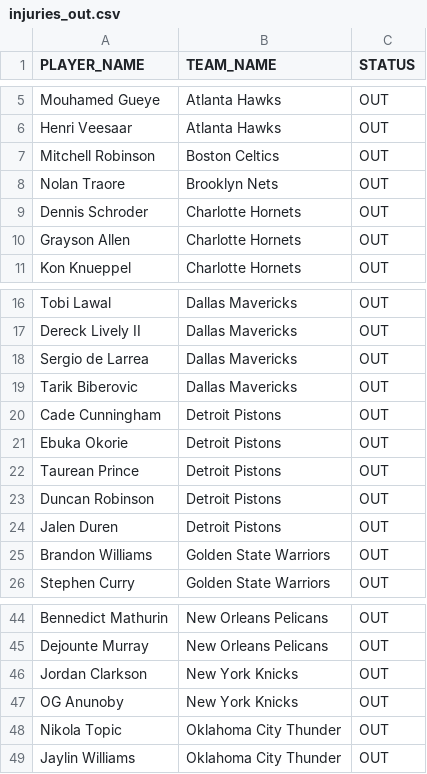
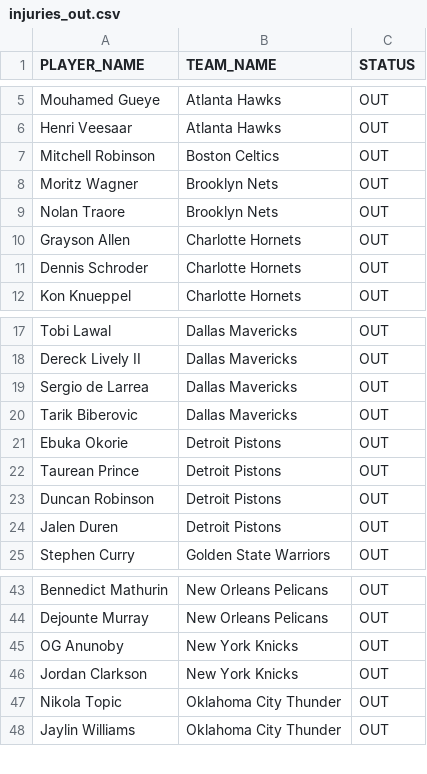
Before and after one commit to NotSoSaalmon/nba-betting-dashboard, a CSV file: injuries_out.csv, drawn as a sheet; only a part is shown, gaps mark what is left out.

Commit message:
Daily 5AM NBA & NFL data refresh

```diff
--- a/injuries_out.csv
+++ b/injuries_out.csv
@@ -7,5 +7,6 @@ Henri Veesaar,Atlanta Hawks,OUT
 Mitchell Robinson,Boston Celtics,OUT
+Moritz Wagner,Brooklyn Nets,OUT
 Nolan Traore,Brooklyn Nets,OUT
+Grayson Allen,Charlotte Hornets,OUT
 Dennis Schroder,Charlotte Hornets,OUT
-Grayson Allen,Charlotte Hornets,OUT
 Kon Knueppel,Charlotte Hornets,OUT
@@ -19,3 +20,2 @@ Sergio de Larrea,Dallas Mavericks,OUT
 Tarik Biberovic,Dallas Mavericks,OUT
-Cade Cunningham,Detroit Pistons,OUT
 Ebuka Okorie,Detroit Pistons,OUT
@@ -24,3 +24,2 @@ Duncan Robinson,Detroit Pistons,OUT
 Jalen Duren,Detroit Pistons,OUT
-Brandon Williams,Golden State Warriors,OUT
 Stephen Curry,Golden State Warriors,OUT
@@ -45,4 +44,4 @@ Bennedict Mathurin,New Orleans Pelicans,OUT
 Dejounte Murray,New Orleans Pelicans,OUT
+OG Anunoby,New York Knicks,OUT
 Jordan Clarkson,New York Knicks,OUT
-OG Anunoby,New York Knicks,OUT
 Nikola Topic,Oklahoma City Thunder,OUT
```
Also changed, not shown: team_ratings.csv, 1 other file.
